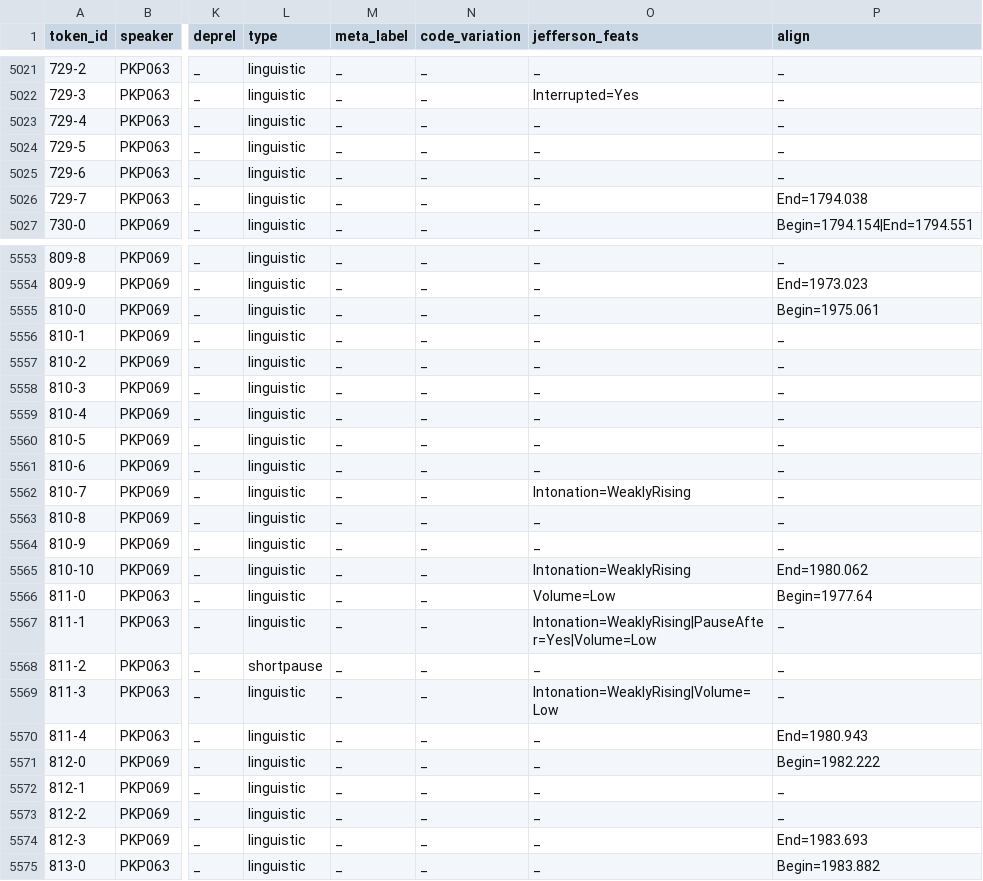
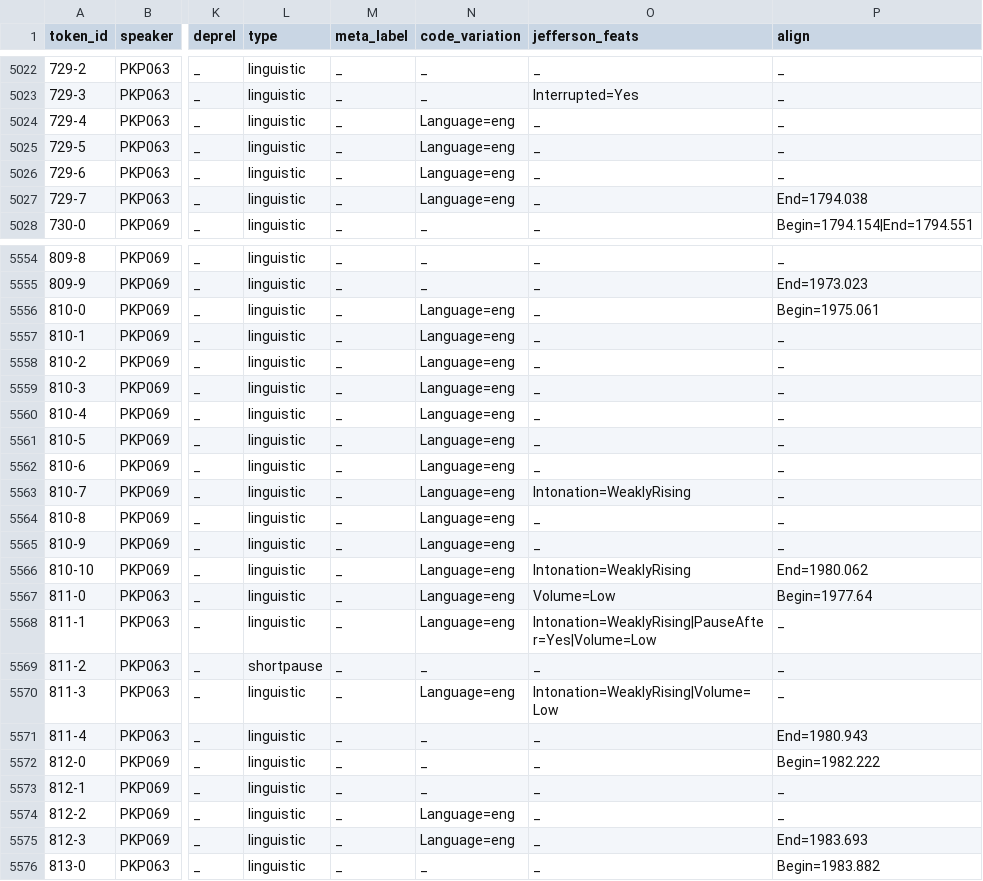
Before and after one commit to KIParla/KIPasti, a TSV file: tsv/KPC008.vert.tsv, drawn as a sheet; only a part is shown, gaps mark what is left out; addresses are those after the commit; the diff covers the shown part only; the diff names each change by its address in the sheet, - before the commit and + after, or states it on an @@ line.

```diff
--- a/tsv/KPC008.vert.tsv
+++ b/tsv/KPC008.vert.tsv
-N5024:N5027 (code_variation): _
+N5024:N5027 (code_variation): Language=eng
-N5556:N5568 (code_variation): _
+N5556:N5568 (code_variation): Language=eng
-N5570 (code_variation): _
+N5570 (code_variation): Language=eng
-N5574:N5575 (code_variation): _
+N5574:N5575 (code_variation): Language=eng
```
Also changed, not shown: 1 added row and 82 edited cells elsewhere in this file.
